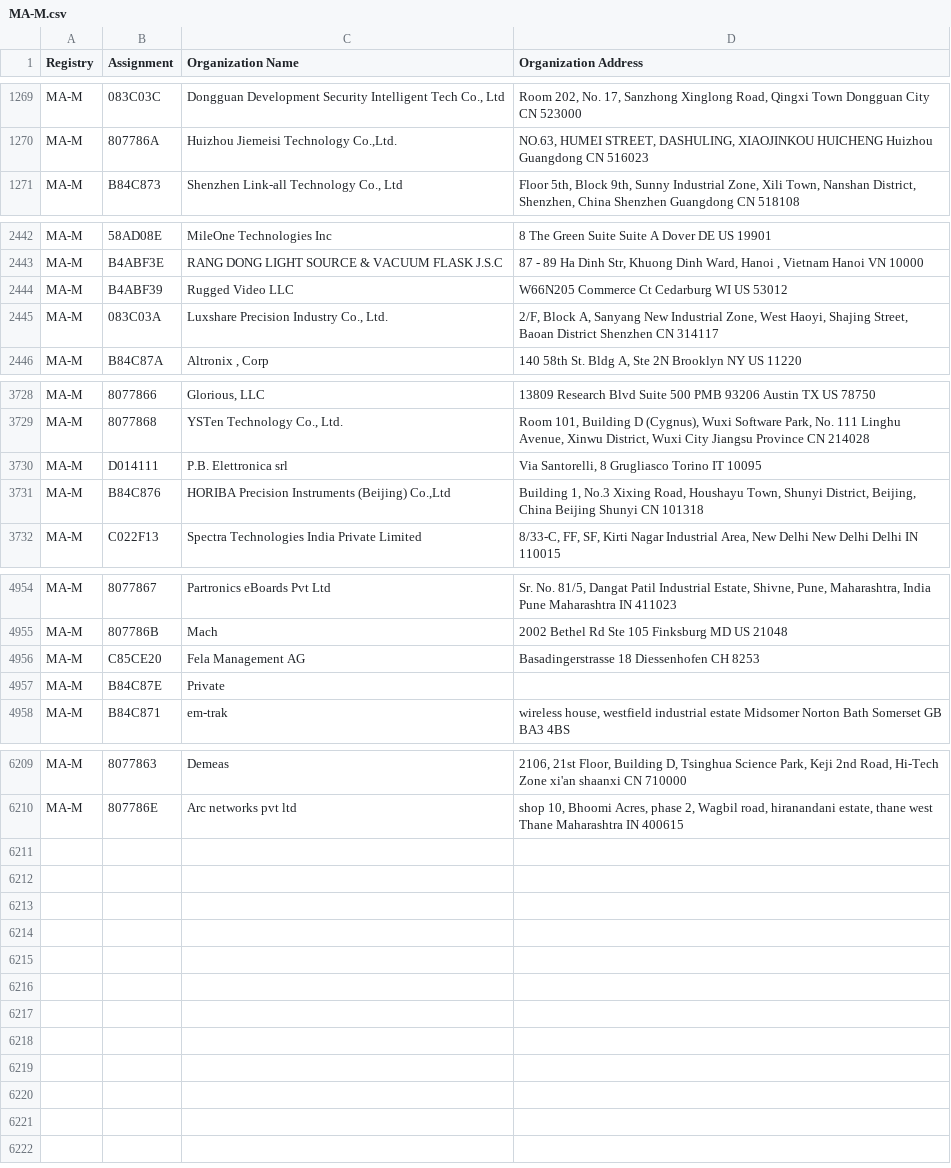
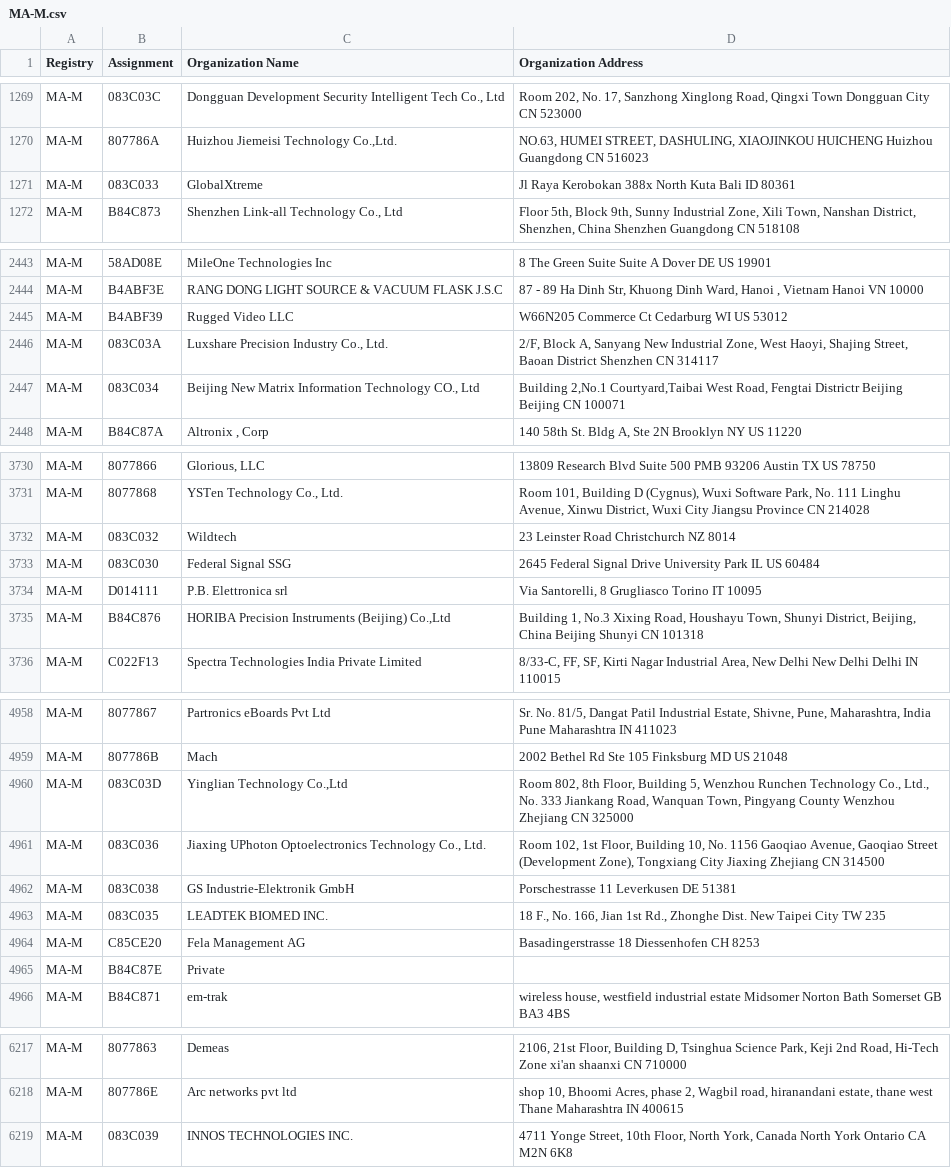
Before and after one commit to netdisco/upstream-sources, a CSV file: ieee/MA/MA-M.csv, drawn as a sheet; only a part is shown, gaps mark what is left out.

```diff
--- a/ieee/MA/MA-M.csv
+++ b/ieee/MA/MA-M.csv
@@ -1270,2 +1270,3 @@ MA-M,083C03C,"Dongguan Development Security Intelligent  Tech  Co., Ltd","Room 2
 MA-M,807786A,"Huizhou Jiemeisi Technology Co.,Ltd.","NO.63, HUMEI STREET, DASHULING, XIAOJINKOU HUICHENG Huizhou Guangdong CN 516023 "
+MA-M,083C033,GlobalXtreme,Jl Raya Kerobokan 388x North Kuta Bali ID 80361
 MA-M,B84C873,"Shenzhen Link-all Technology Co., Ltd","Floor 5th, Block 9th, Sunny Industrial Zone, Xili Town, Nanshan District, Shenzhen, China  Shenzhen Guangdong CN 518108 "
@@ -2445,2 +2446,3 @@ MA-M,B4ABF39,Rugged Video LLC,W66N205 Commerce Ct Cedarburg WI US 53012
 MA-M,083C03A,"Luxshare Precision Industry Co., Ltd.","2/F, Block A, Sanyang New Industrial Zone, West Haoyi, Shajing Street, Baoan District Shenzhen CN 314117 "
+MA-M,083C034,"Beijing New Matrix Information Technology CO., Ltd","Building 2,No.1 Courtyard,Taibai West Road, Fengtai Districtr Beijing Beijing CN 100071 "
 MA-M,B84C87A,"Altronix , Corp","140 58th St. Bldg A, Ste 2N Brooklyn NY US 11220 "
@@ -3729,2 +3731,4 @@ MA-M,8077866,"Glorious, LLC",13809 Research Blvd  Suite 500 PMB 93206 Austin TX
 MA-M,8077868,"YSTen Technology Co., Ltd.","Room 101, Building D (Cygnus), Wuxi Software Park, No. 111 Linghu Avenue, Xinwu District,  Wuxi City Jiangsu Province CN 214028 "
+MA-M,083C032,Wildtech,23 Leinster Road Christchurch  NZ 8014
+MA-M,083C030,Federal Signal SSG,2645 Federal Signal Drive University Park IL US 60484
 MA-M,D014111,P.B. Elettronica srl,"Via Santorelli, 8 Grugliasco Torino IT 10095 "
@@ -4955,2 +4959,6 @@ MA-M,8077867,Partronics eBoards Pvt Ltd,"Sr. No. 81/5, Dangat Patil Industrial E
 MA-M,807786B,Mach,2002 Bethel Rd Ste 105 Finksburg MD US 21048
+MA-M,083C03D,"Yinglian Technology Co.,Ltd","Room 802, 8th Floor, Building 5, Wenzhou Runchen Technology Co., Ltd., No. 333 Jiankang Road, Wanquan Town, Pingyang County Wenzhou Zhejiang CN 325000 "
+MA-M,083C036,"Jiaxing UPhoton Optoelectronics Technology Co., Ltd.","Room 102, 1st Floor, Building 10, No. 1156 Gaoqiao Avenue, Gaoqiao Street (Development Zone), Tongxiang City Jiaxing Zhejiang CN 314500 "
+MA-M,083C038,GS Industrie-Elektronik GmbH,Porschestrasse 11 Leverkusen  DE 51381
+MA-M,083C035,LEADTEK BIOMED INC.,"18 F., No. 166, Jian 1st Rd., Zhonghe Dist. New Taipei City  TW 235 "
 MA-M,C85CE20,Fela Management AG ,Basadingerstrasse 18 Diessenhofen  CH 8253
@@ -6210 +6218,2 @@ MA-M,8077863,Demeas,"2106, 21st Floor, Building D, Tsinghua Science Park, Keji 2
 MA-M,807786E,Arc networks pvt ltd,"shop 10, Bhoomi Acres, phase 2, Wagbil road, hiranandani estate, thane west Thane Maharashtra IN 400615 "
+MA-M,083C039,INNOS TECHNOLOGIES INC.,"4711 Yonge Street, 10th Floor, North York, Canada North York Ontario CA M2N 6K8 "
```
Also changed, not shown: ieee/MA/MA-S.csv, 5 other files.
